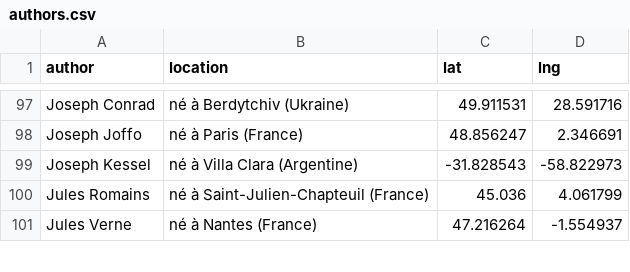
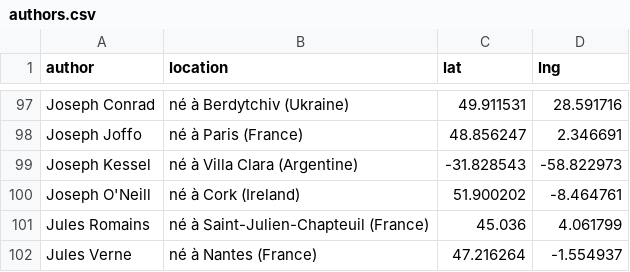
Before and after one commit to neocarto/mapquote, a CSV file: data/authors.csv, drawn as a sheet; only a part is shown, gaps mark what is left out.

```diff
--- a/data/authors.csv
+++ b/data/authors.csv
@@ -99,2 +99,3 @@
 "Joseph Kessel","né à Villa Clara (Argentine)",-31.828543,-58.822973
+"Joseph O'Neill","né à Cork (Ireland)",51.900202,-8.464761
 "Jules Romains","né à Saint-Julien-Chapteuil (France)",45.036,4.061799
```
Also changed, not shown: data/contributors.csv, data/quotes.csv, 3 other files.
